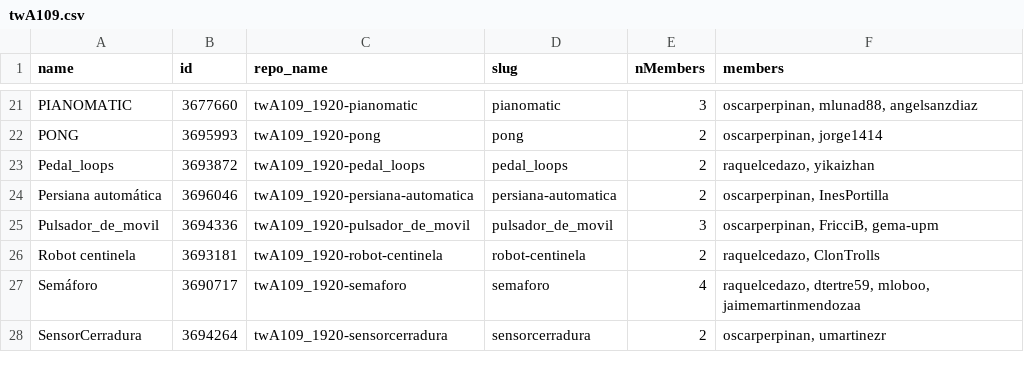
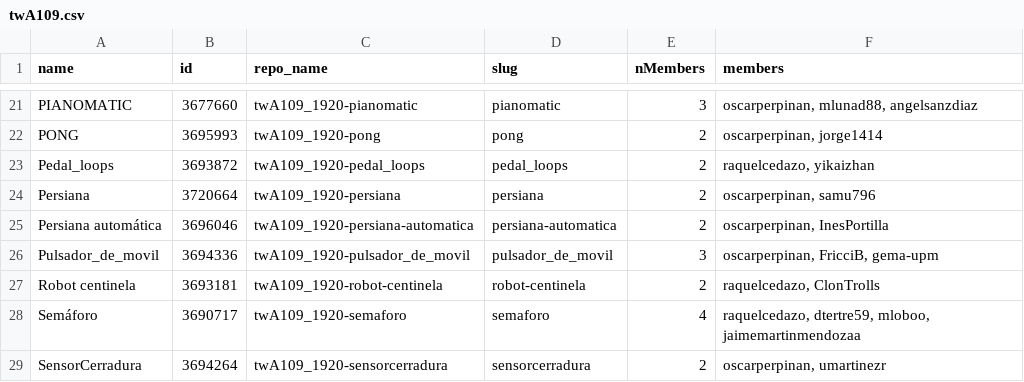
Before and after one commit to aigora/api, a CSV file: csv/twA109.csv, drawn as a sheet; only a part is shown, gaps mark what is left out.

```diff
--- a/csv/twA109.csv
+++ b/csv/twA109.csv
@@ -23,2 +23,3 @@
 "Pedal_loops";3693872;"twA109_1920-pedal_loops";"pedal_loops";2;"raquelcedazo, yikaizhan"
+"Persiana";3720664;"twA109_1920-persiana";"persiana";2;"oscarperpinan, samu796"
 "Persiana automática";3696046;"twA109_1920-persiana-automatica";"persiana-automatica";2;"oscarperpinan, InesPortilla"
```
Also changed, not shown: csv/teams.csv, csv/teamsByRepo.csv, 5 other files.
